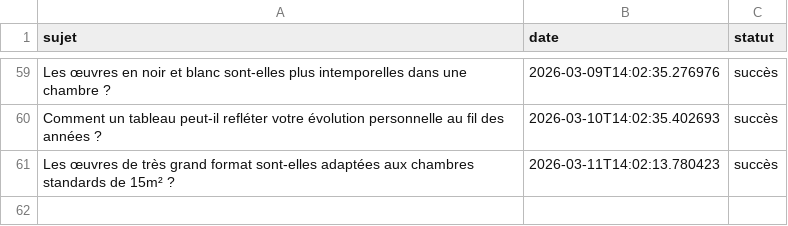
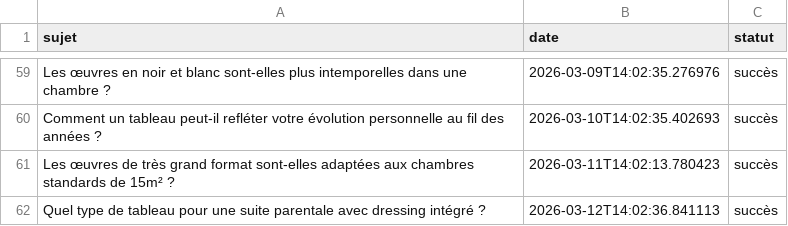
Before and after one commit to Metalosmose21/Chambre-2, a CSV file: sujets_traites.csv, drawn as a sheet; only a part is shown, gaps mark what is left out; the diff names each change by its address in the sheet, - before the commit and + after, or states it on an @@ line.

```diff
--- a/sujets_traites.csv
+++ b/sujets_traites.csv
+row 62: Quel type de tableau pour une suite parentale avec dressing intégré ? | 2026-03-12T14:02:36.841113 | succès
```
Also changed, not shown: sujets.csv.
